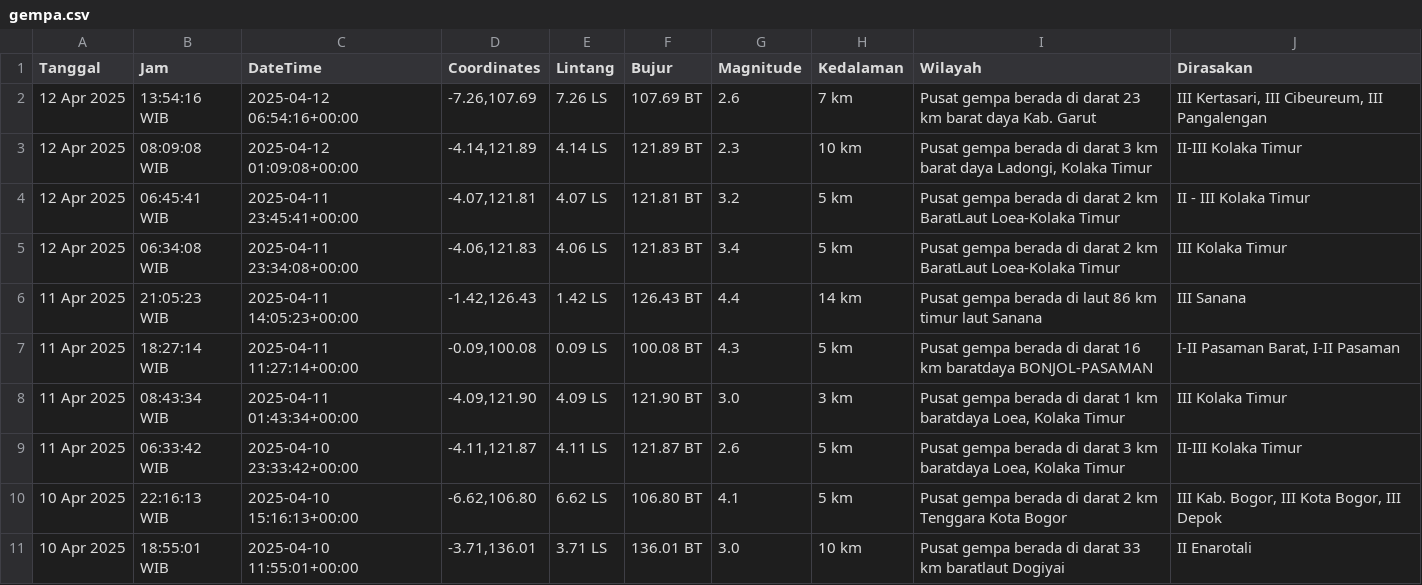
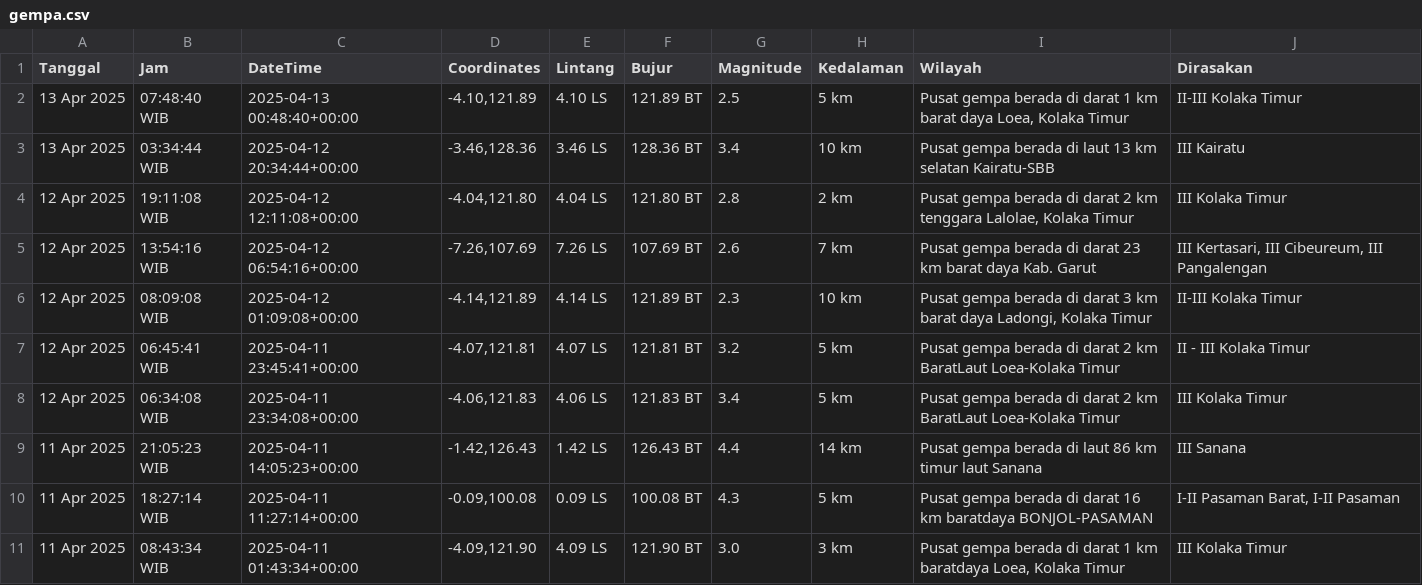
Before and after one commit to mzakiyuddin/dataset-gempa-indonesia, a CSV file: gempa.csv, drawn as a sheet; only a part is shown; the shorter side is filled out with more unchanged rows; the diff names each change by its address in the sheet, - before the commit and + after, or states it on an @@ line.

Commit message:
Update Sun Apr 13 02:40:26 UTC 2025

```diff
--- a/gempa.csv
+++ b/gempa.csv
+row 2: 13 Apr 2025 | 07:48:40 WIB | 2025-04-13 00:48:40+00:00 | -4.10,121.89 | 4.10 LS | 121.89 BT | 2.5 | 5 km | Pusat gempa berada di darat 1 km barat daya Loea, Kolaka Timur | II-III Kolaka Timur
+row 3: 13 Apr 2025 | 03:34:44 WIB | 2025-04-12 20:34:44+00:00 | -3.46,128.36 | 3.46 LS | 128.36 BT | 3.4 | 10 km | Pusat gempa berada di laut 13 km selatan Kairatu-SBB | III Kairatu
+row 4: 12 Apr 2025 | 19:11:08 WIB | 2025-04-12 12:11:08+00:00 | -4.04,121.80 | 4.04 LS | 121.80 BT | 2.8 | 2 km | Pusat gempa berada di darat 2 km tenggara Lalolae, Kolaka Timur | III Kolaka Timur
```
